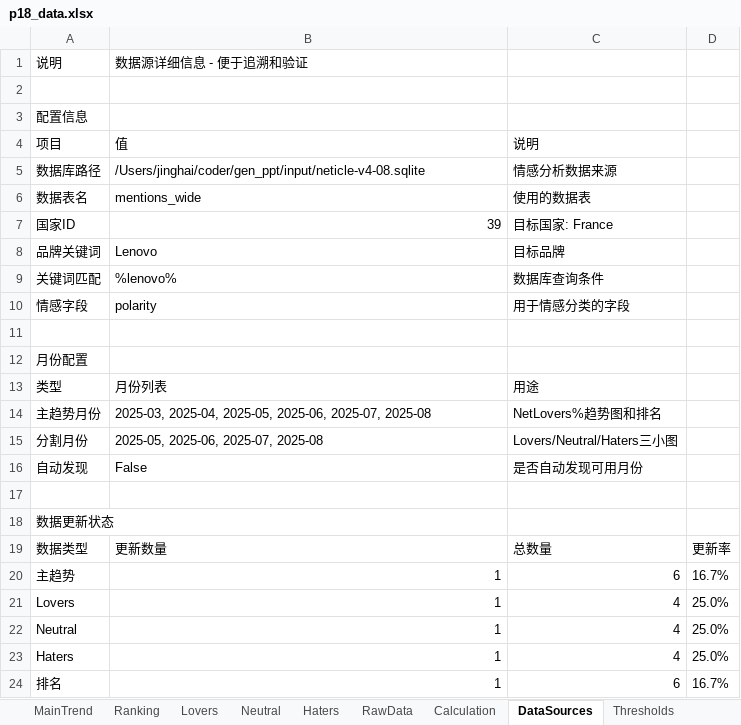
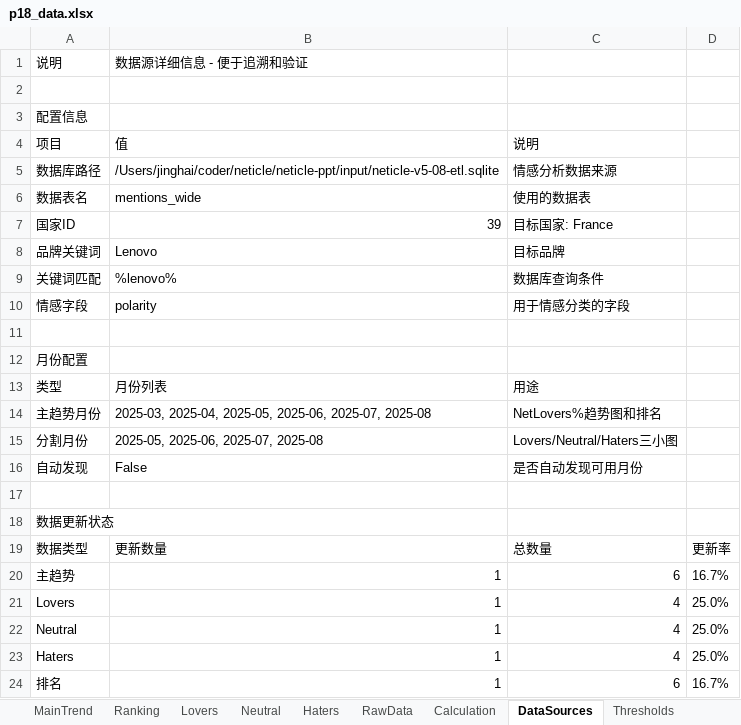
Before and after one commit to jinghai/gen_ppt, an Excel workbook: charts/p18/p18_data.xlsx, sheet DataSources, drawn as a sheet; values as stored, in another font and other column widths than the file's, no borders; the diff names each change by its address in the sheet, - before the commit and + after, or states it on an @@ line.

```diff
--- a/charts/p18/p18_data.xlsx (sheet DataSources)
+++ b/charts/p18/p18_data.xlsx (sheet DataSources)
-B5: /Users/jinghai/coder/gen_ppt/input/neticle-v4-08.sqlite
+B5: /Users/jinghai/coder/neticle/neticle-ppt/input/neticle-v5-08-etl.sqlite
```
Also changed, not shown: sheet RawData, sheet Thresholds, charts/p16/p16_data.xlsx, 2 other files.
